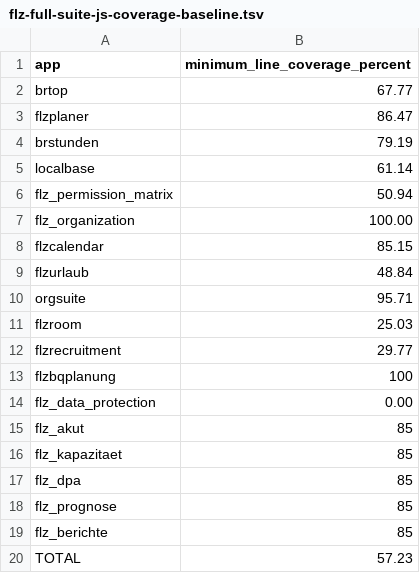
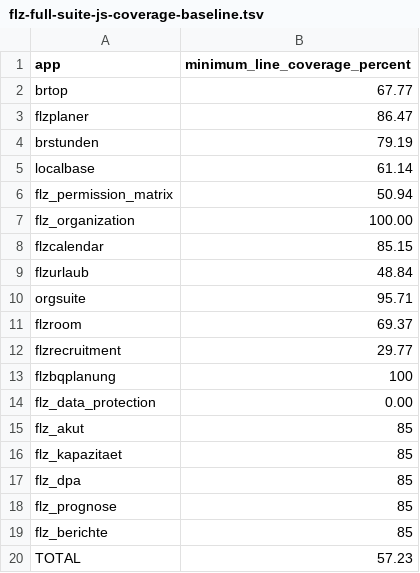
Before and after one commit to Filzmann/br-nextcloud-apps, a TSV file: scripts/flz-full-suite-js-coverage-baseline.tsv, drawn as a sheet.

Commit message:
feat(scripts): Store-Kandidaten-Builder für einzelne Apps + flzroom JS-Coverage-Basiseline 69.37
build-app-store-candidate.sh prüft maschinenlesbar die ADR-0001-Store-Eigenschaften (eine Archivwurzel, keine Dev-/Symlink-/LocalBase-Bezüge, Lizenz, l10n, PHP-Lint) und erzeugt reproducible tar.gz + SHA-256 + Evidence. validate-staging-runtime-bundle um DemoAccountProvisioningService ergänzt.

Generated by Mistral Vibe.
Co-Authored-By: Mistral Vibe <vibe@mistral.ai>

```diff
--- a/scripts/flz-full-suite-js-coverage-baseline.tsv
+++ b/scripts/flz-full-suite-js-coverage-baseline.tsv
@@ -10,3 +10,3 @@ flzurlaub	48.84
 orgsuite	95.71
-flzroom	25.03
+flzroom	69.37
 flzrecruitment	29.77
```
Also changed, not shown: 2 other files.
